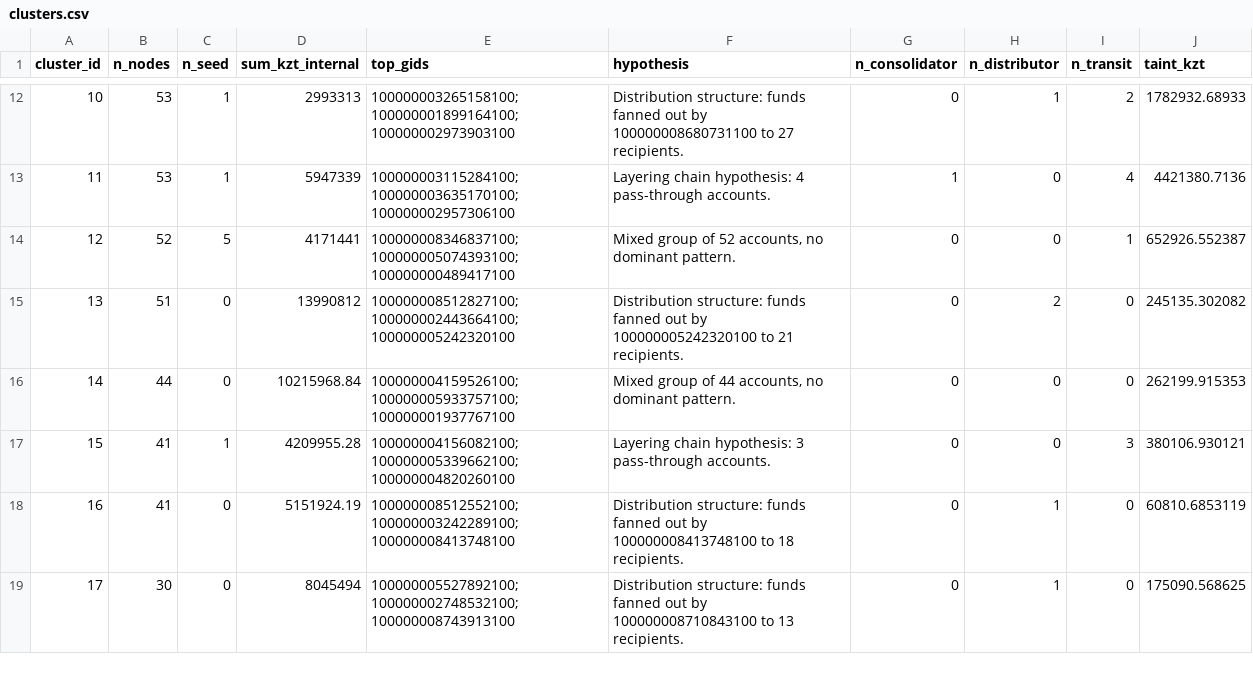
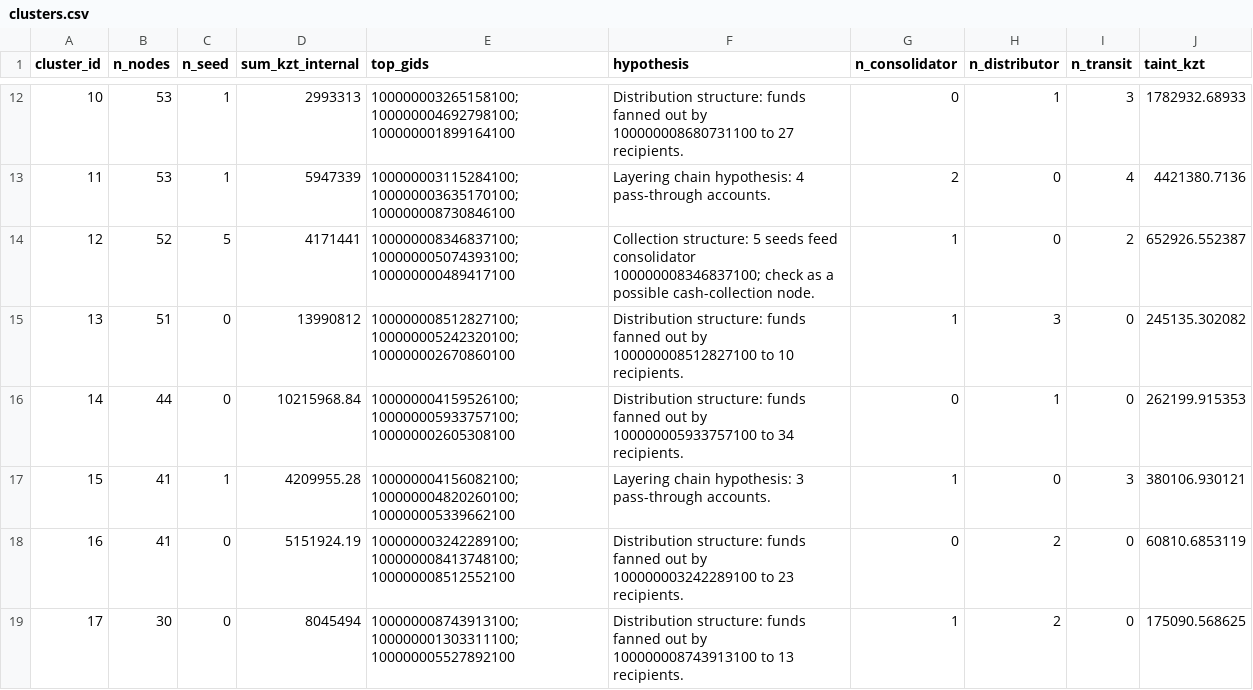
Before and after one commit to BAITC-Hacks/hack-b6172601-kairos, a CSV file: out/clusters.csv, drawn as a sheet; only a part is shown, gaps mark what is left out; the diff covers the shown part only.

```diff
--- a/out/clusters.csv
+++ b/out/clusters.csv
@@ -12,8 +12,8 @@ cluster_id,n_nodes,n_seed,sum_kzt_internal,top_gids,hypothesis,n_consolidator,n_
-10,53,1,2993313,100000003265158100;100000001899164100;100000002973903100,Distribution structure: funds fanned out by 100000008680731100 to 27 recipients.,0,1,2,1782932.68933
-11,53,1,5947339,100000003115284100;100000003635170100;100000002957306100,Layering chain hypothesis: 4 pass-through accounts.,1,0,4,4421380.7136
-12,52,5,4171441,100000008346837100;100000005074393100;100000000489417100,"Mixed group of 52 accounts, no dominant pattern.",0,0,1,652926.552387
-13,51,0,13990812,100000008512827100;100000002443664100;100000005242320100,Distribution structure: funds fanned out by 100000005242320100 to 21 recipients.,0,2,0,245135.302082
-14,44,0,10215968.84,100000004159526100;100000005933757100;100000001937767100,"Mixed group of 44 accounts, no dominant pattern.",0,0,0,262199.915353
-15,41,1,4209955.28,100000004156082100;100000005339662100;100000004820260100,Layering chain hypothesis: 3 pass-through accounts.,0,0,3,380106.930121
-16,41,0,5151924.19,100000008512552100;100000003242289100;100000008413748100,Distribution structure: funds fanned out by 100000008413748100 to 18 recipients.,0,1,0,60810.6853119
-17,30,0,8045494,100000005527892100;100000002748532100;100000008743913100,Distribution structure: funds fanned out by 100000008710843100 to 13 recipients.,0,1,0,175090.568625
+10,53,1,2993313,100000003265158100;100000004692798100;100000001899164100,Distribution structure: funds fanned out by 100000008680731100 to 27 recipients.,0,1,3,1782932.68933
+11,53,1,5947339,100000003115284100;100000003635170100;100000008730846100,Layering chain hypothesis: 4 pass-through accounts.,2,0,4,4421380.7136
+12,52,5,4171441,100000008346837100;100000005074393100;100000000489417100,Collection structure: 5 seeds feed consolidator 100000008346837100; check as a possible cash-collection node.,1,0,2,652926.552387
+13,51,0,13990812,100000008512827100;100000005242320100;100000002670860100,Distribution structure: funds fanned out by 100000008512827100 to 10 recipients.,1,3,0,245135.302082
+14,44,0,10215968.84,100000004159526100;100000005933757100;100000002605308100,Distribution structure: funds fanned out by 100000005933757100 to 34 recipients.,0,1,0,262199.915353
+15,41,1,4209955.28,100000004156082100;100000004820260100;100000005339662100,Layering chain hypothesis: 3 pass-through accounts.,1,0,3,380106.930121
+16,41,0,5151924.19,100000003242289100;100000008413748100;100000008512552100,Distribution structure: funds fanned out by 100000003242289100 to 23 recipients.,0,2,0,60810.6853119
+17,30,0,8045494,100000008743913100;100000001303311100;100000005527892100,Distribution structure: funds fanned out by 100000008743913100 to 13 recipients.,1,2,0,175090.568625
```
Also changed, not shown: 43 edited cells elsewhere in this file, out/blocking_plan.csv, out/nodes_roles.csv, 17 other files.
